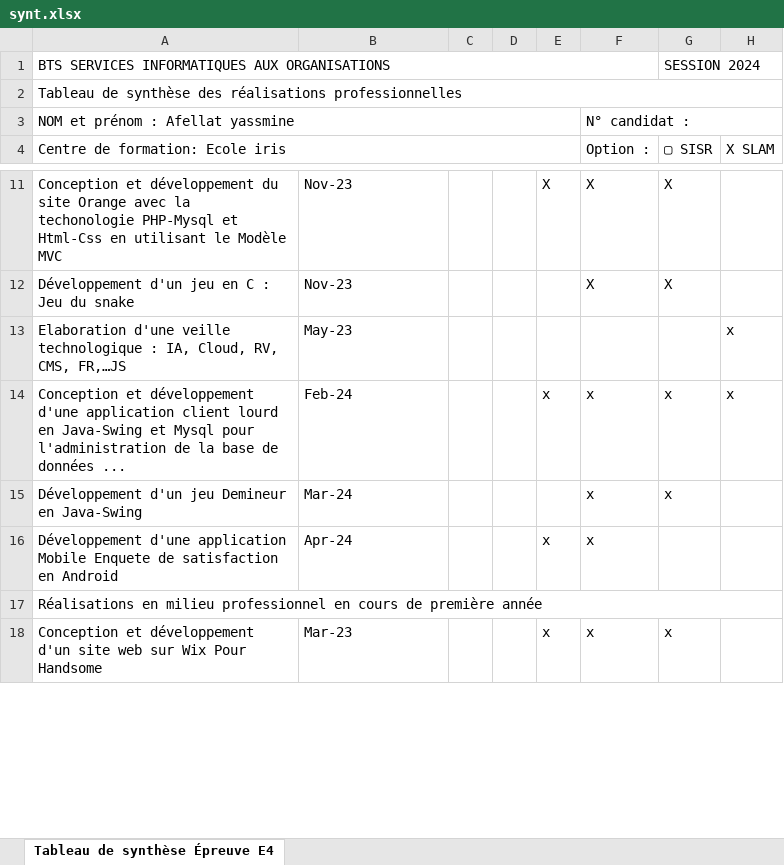
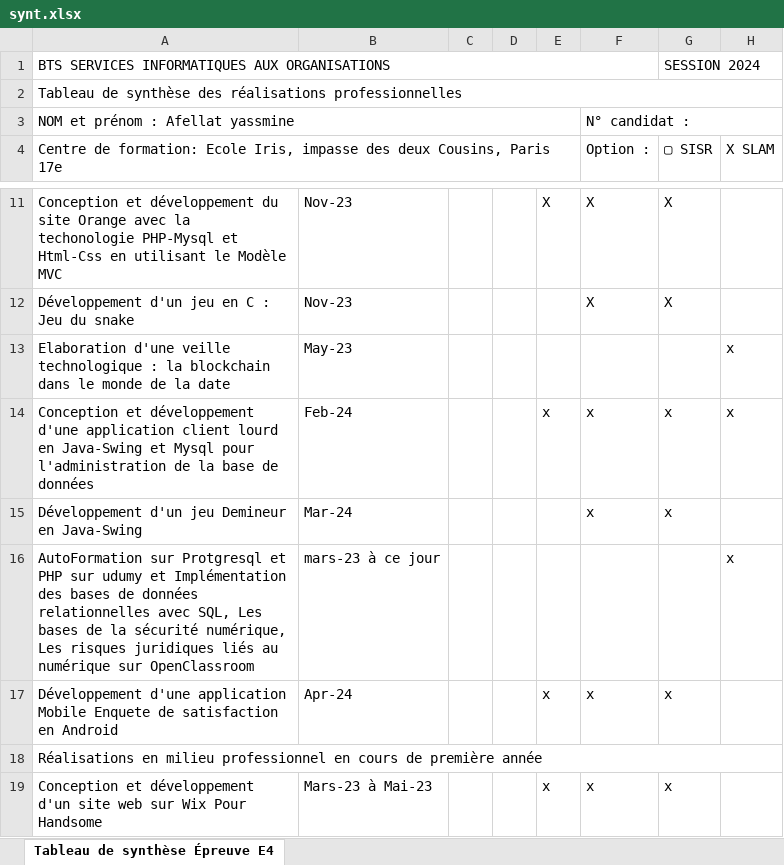
Before and after one commit to yassmineafellat/PortfolioYassmine, an Excel workbook: synt.xlsx, sheet Tableau de synthèse Épreuve E4, drawn as a sheet; only a part is shown, gaps mark what is left out; values as stored, in another font and other column widths than the file's, no cell formats; addresses are those after the commit; the diff covers the shown part only; the diff names each change by its address in the sheet, - before the commit and + after, or states it on an @@ line.

Commit message:
Add files via upload

```diff
--- a/synt.xlsx (sheet Tableau de synthèse Épreuve E4)
+++ b/synt.xlsx (sheet Tableau de synthèse Épreuve E4)
-A4: …formation: Ecole iris
+A4: …formation: Ecole Iris, impasse des deux Cousins, Paris 17e
-A13: …technologique : IA, Cloud, RV, CMS, FR,…JS
+A13: …technologique : la blockchain dans le monde de la date
-A14: …de données ...
+A14: …de données
+row 16: AutoFormation sur Protgresql et PHP sur udumy et Implémentation des bases de données relationnelles avec SQL, Les bases de la sécurité numérique, Les risques juridiques liés au numérique sur OpenClassroom | mars-23 à ce jour |  |  |  |  |  | x
-G17 (▢ SISR): (empty)
+G17 (▢ SISR): x
-B19: Mar-23
+B19: Mars-23 à Mai-23
```
Also changed, not shown: 10 edited cells elsewhere in this sheet, cell formats.
